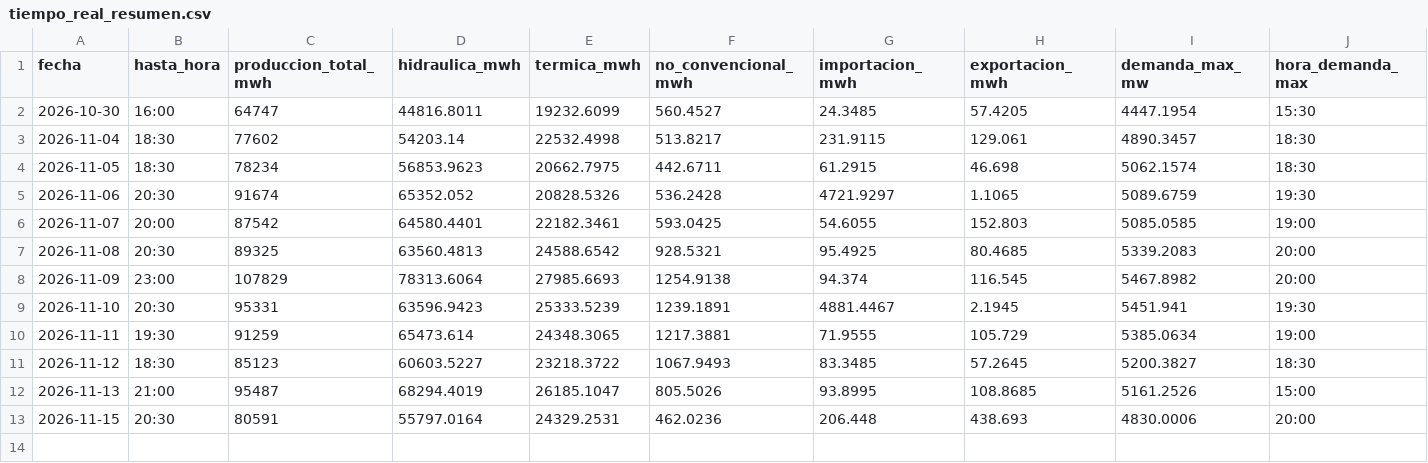
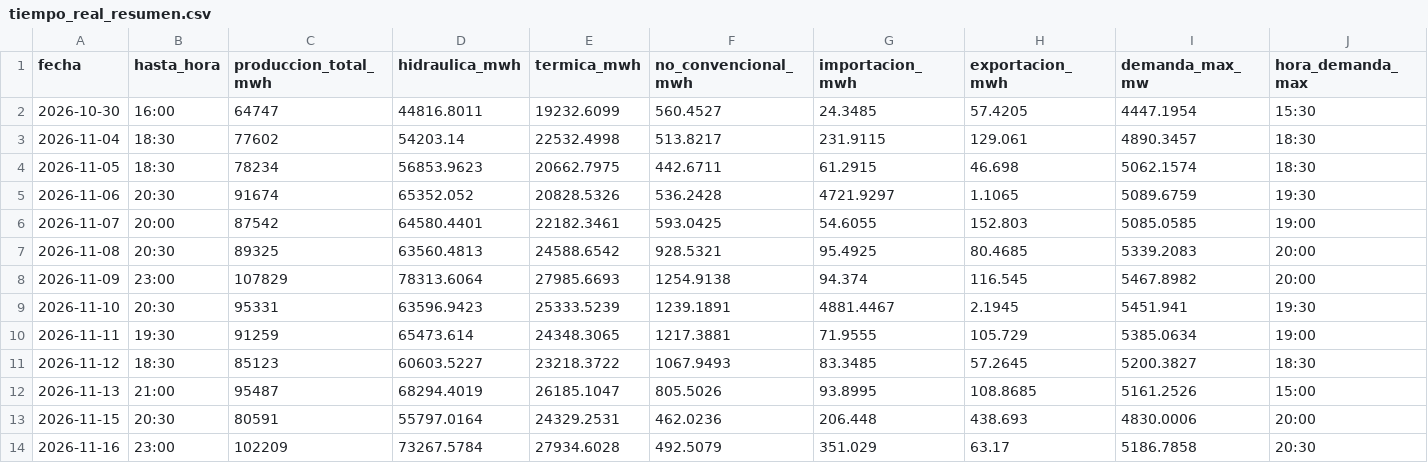
Before and after one commit to jp1309/cenace-operacion, a CSV file: data/tiempo_real_resumen.csv, drawn as a sheet; only a part is shown; rows hold the shown columns only; the diff names each change by its address in the sheet, - before the commit and + after, or states it on an @@ line.

```diff
--- a/data/tiempo_real_resumen.csv
+++ b/data/tiempo_real_resumen.csv
+row 14: 2026-11-16 | 23:00 | 102209 | 73267.5784 | 27934.6028 | 492.5079 | 351.029 | 63.17 | 5186.7858 | 20:30
```
Also changed, not shown: data/tiempo_real_curva.csv, data/tiempo_real_detalle.csv.
